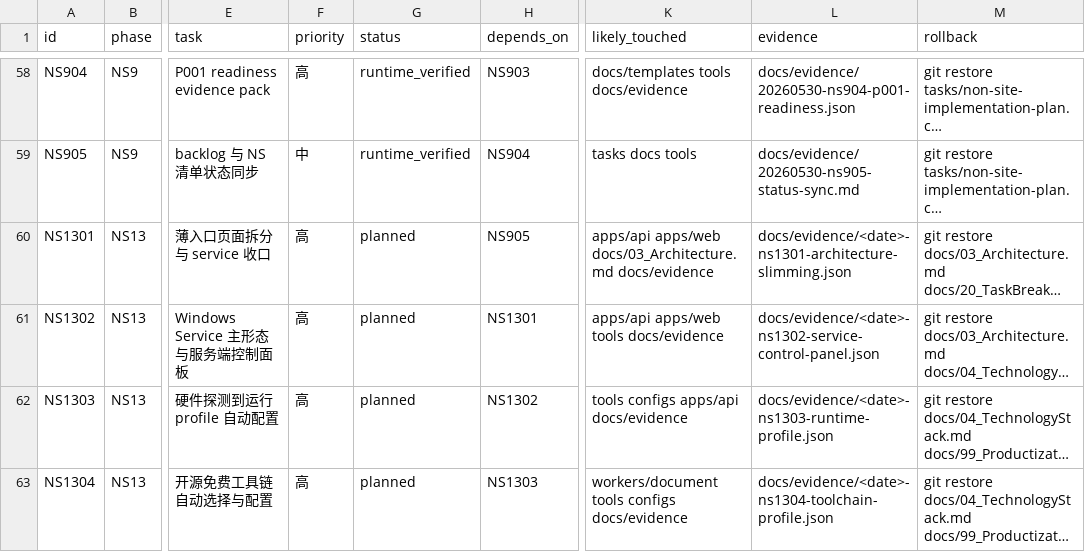
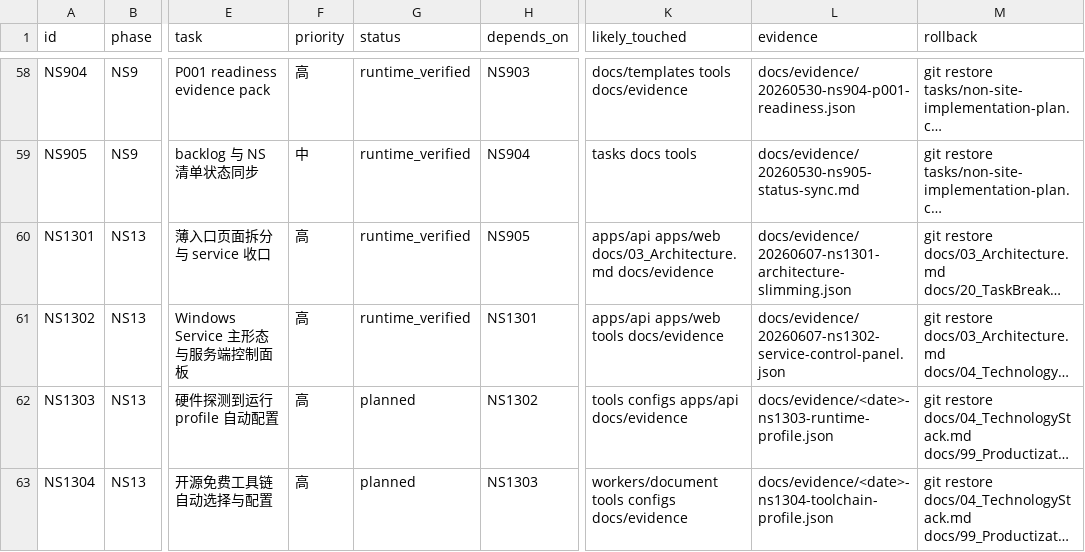
Before and after one commit to sciman-top/k12-question-graph, a CSV file: tasks/non-site-implementation-plan.csv, drawn as a sheet; only a part is shown, gaps mark what is left out; long unchanged cells end in …; the diff names each change by its address in the sheet, - before the commit and + after, or states it on an @@ line.

```diff
--- a/tasks/non-site-implementation-plan.csv
+++ b/tasks/non-site-implementation-plan.csv
-G60:G61 (status): planned
+G60:G61 (status): runtime_verified
-L60 (evidence): docs/evidence/<date>-ns1301-architecture-slimming.json
+L60 (evidence): docs/evidence/20260607-ns1301-architecture-slimming.json
-L61 (evidence): docs/evidence/<date>-ns1302-service-control-panel.json
+L61 (evidence): docs/evidence/20260607-ns1302-service-control-panel.json
```
Also changed, not shown: tasks/productization-roadmap.csv, 10 other files.
